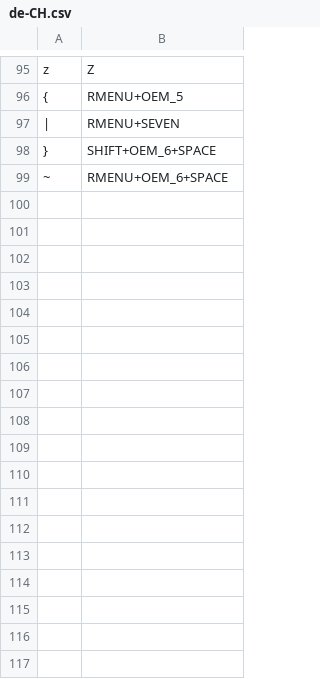
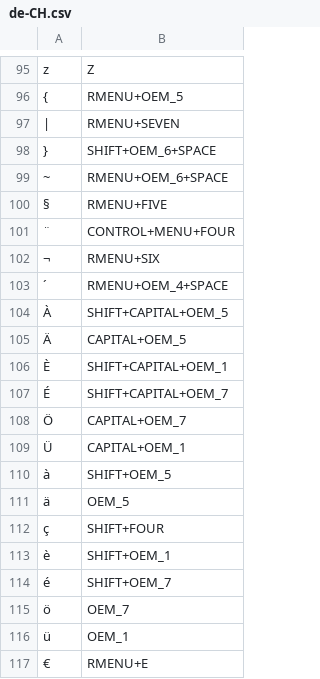
Before and after one commit to ryru/keystroke_enumerator, a CSV file: core/src/main/resources/layouts/de-CH.csv, drawn as a sheet; only a part is shown, gaps mark what is left out.

Commit message:
Add more symbols on CH_DE layout and additional demo text

```diff
--- a/core/src/main/resources/layouts/de-CH.csv
+++ b/core/src/main/resources/layouts/de-CH.csv
@@ -99 +99,19 @@
 "~","RMENU+OEM_6+SPACE"
+"§","RMENU+FIVE"
+"¨","CONTROL+MENU+FOUR"
+"¬","RMENU+SIX"
+"´","RMENU+OEM_4+SPACE"
+"À","SHIFT+CAPITAL+OEM_5"
+"Ä","CAPITAL+OEM_5"
+"È","SHIFT+CAPITAL+OEM_1"
+"É","SHIFT+CAPITAL+OEM_7"
+"Ö","CAPITAL+OEM_7"
+"Ü","CAPITAL+OEM_1"
+"à","SHIFT+OEM_5"
+"ä","OEM_5"
+"ç","SHIFT+FOUR"
+"è","SHIFT+OEM_1"
+"é","SHIFT+OEM_7"
+"ö","OEM_7"
+"ü","OEM_1"
+"€","RMENU+E"
```
Also changed, not shown: 2 other files.
